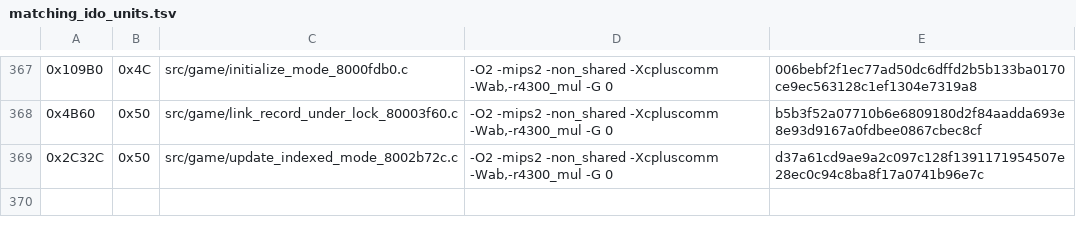
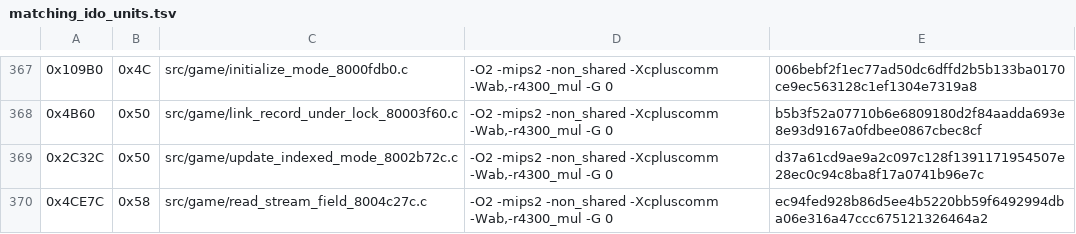
Before and after one commit to TheGh0stShip/Nagano-Winter-Olympics-98-N64, a TSV file: config/us/matching_ido_units.tsv, drawn as a sheet; only a part is shown, gaps mark what is left out; the diff names each change by its address in the sheet, - before the commit and + after, or states it on an @@ line.

Commit message:
Match stream record field reader

```diff
--- a/config/us/matching_ido_units.tsv
+++ b/config/us/matching_ido_units.tsv
+row 370: 0x4CE7C | 0x58 | src/game/read_stream_field_8004c27c.c | -O2 -mips2 -non_shared -Xcpluscomm -Wab,-r4300_mul -G 0 | ec94fed928b86d5ee4b5220bb59f6492994dba06e316a47ccc675121326464a2
```
Also changed, not shown: 5 other files.
